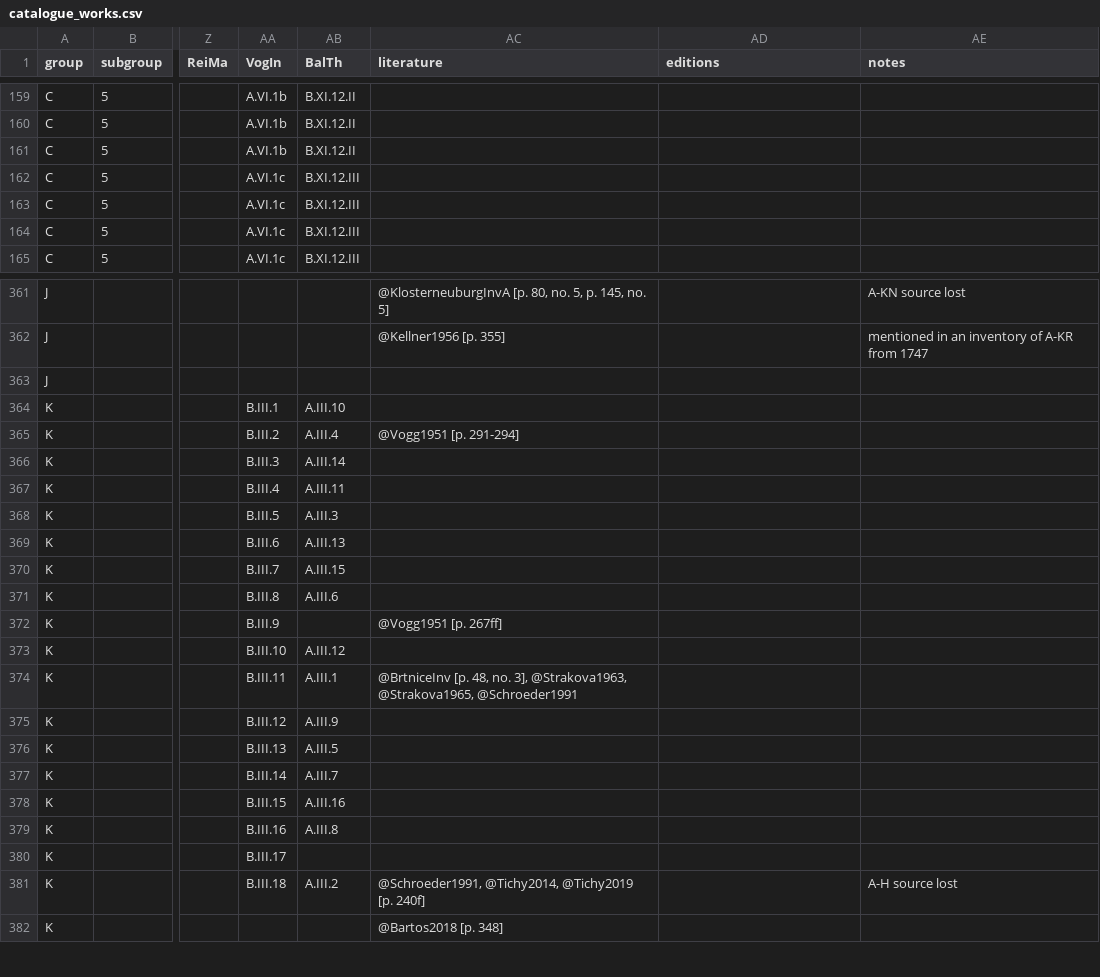
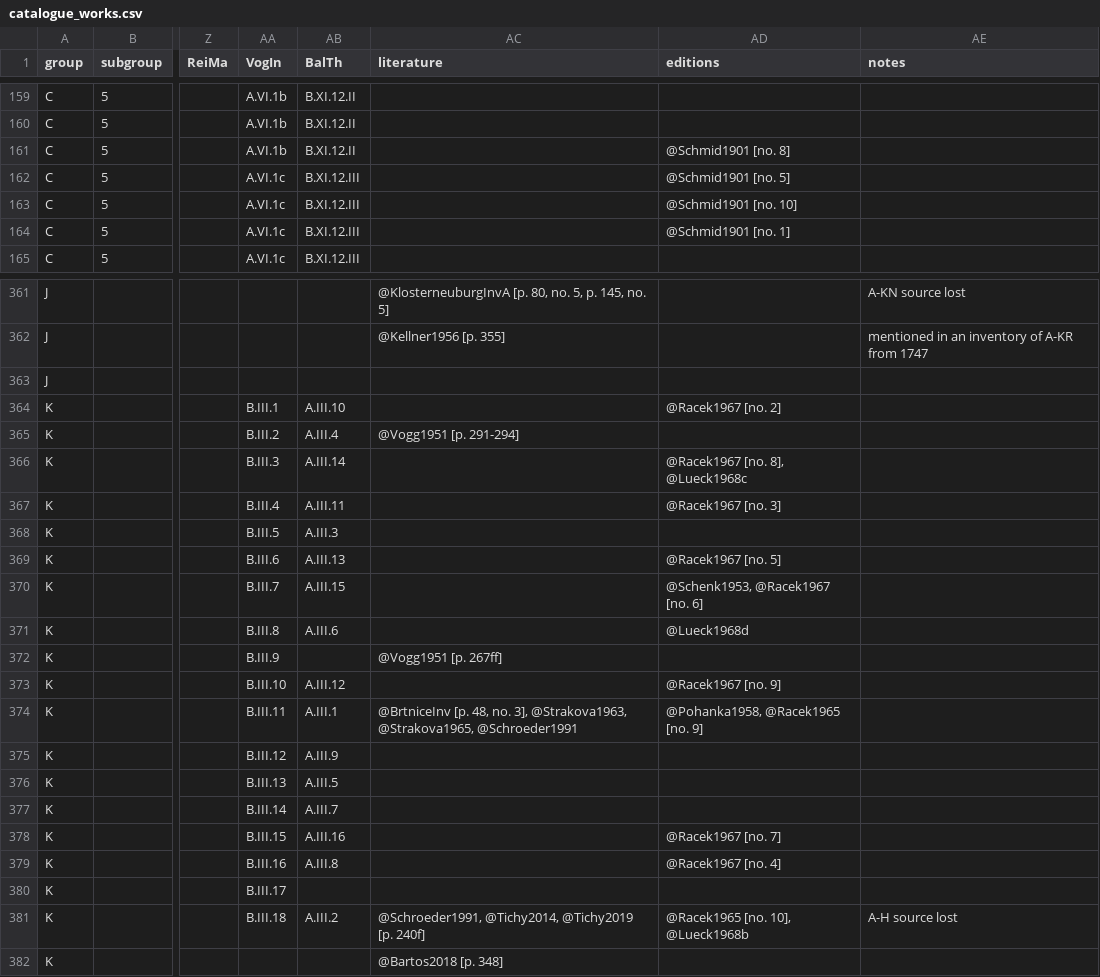
Before and after one commit to edition-esser-skala/tuma-catalogue-of-works, a CSV file: data/catalogue_works.csv, drawn as a sheet; only a part is shown, gaps mark what is left out; the diff covers the shown part only; the diff names each change by its address in the sheet, - before the commit and + after, or states it on an @@ line.

Commit message:
adds many more modern editions

```diff
--- a/data/catalogue_works.csv
+++ b/data/catalogue_works.csv
-AD161 (editions): (empty)
+AD161 (editions): @Schmid1901 [no. 8]
-AD162 (editions): (empty)
+AD162 (editions): @Schmid1901 [no. 5]
-AD163 (editions): (empty)
+AD163 (editions): @Schmid1901 [no. 10]
-AD164 (editions): (empty)
+AD164 (editions): @Schmid1901 [no. 1]
-AD364 (editions): (empty)
+AD364 (editions): @Racek1967 [no. 2]
-AD366 (editions): (empty)
+AD366 (editions): @Racek1967 [no. 8], @Lueck1968c
-AD367 (editions): (empty)
+AD367 (editions): @Racek1967 [no. 3]
-AD369 (editions): (empty)
+AD369 (editions): @Racek1967 [no. 5]
-AD370 (editions): (empty)
+AD370 (editions): @Schenk1953, @Racek1967 [no. 6]
-AD371 (editions): (empty)
+AD371 (editions): @Lueck1968d
-AD373 (editions): (empty)
+AD373 (editions): @Racek1967 [no. 9]
-AD374 (editions): (empty)
+AD374 (editions): @Pohanka1958, @Racek1965 [no. 9]
-AD378 (editions): (empty)
+AD378 (editions): @Racek1967 [no. 7]
-AD379 (editions): (empty)
+AD379 (editions): @Racek1967 [no. 4]
-AD381 (editions): (empty)
+AD381 (editions): @Racek1965 [no. 10], @Lueck1968b
```
Also changed, not shown: 52 edited cells elsewhere in this file, 23 other files.
